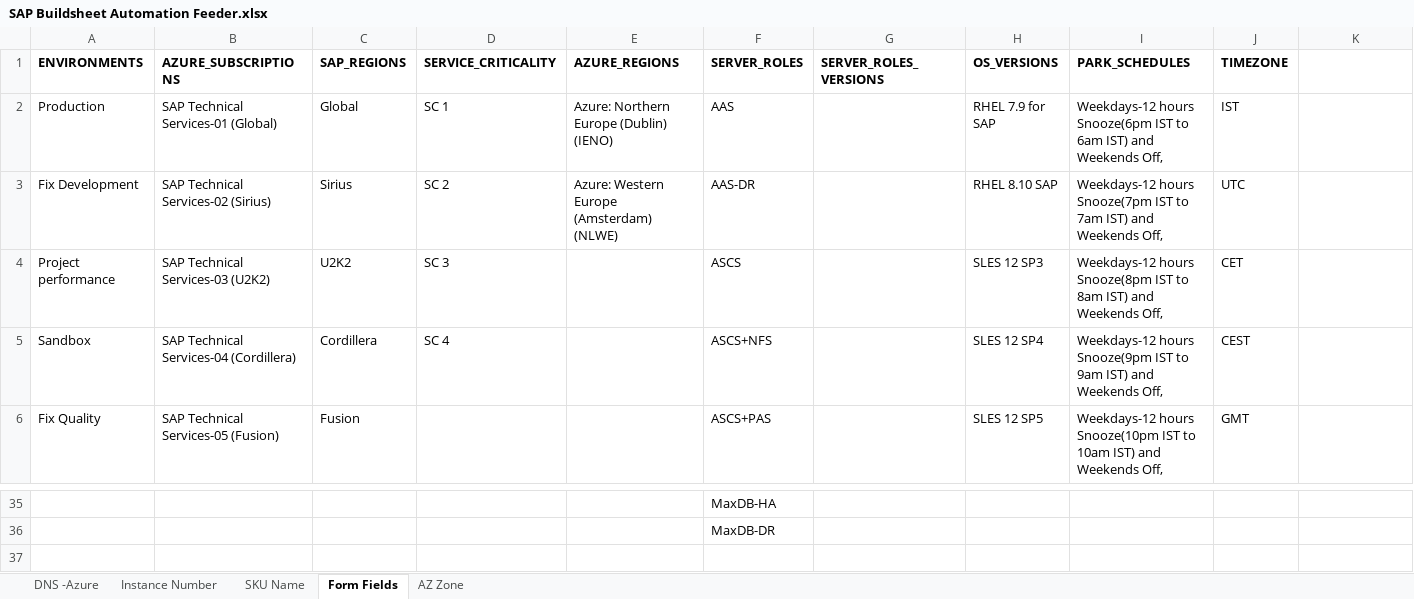
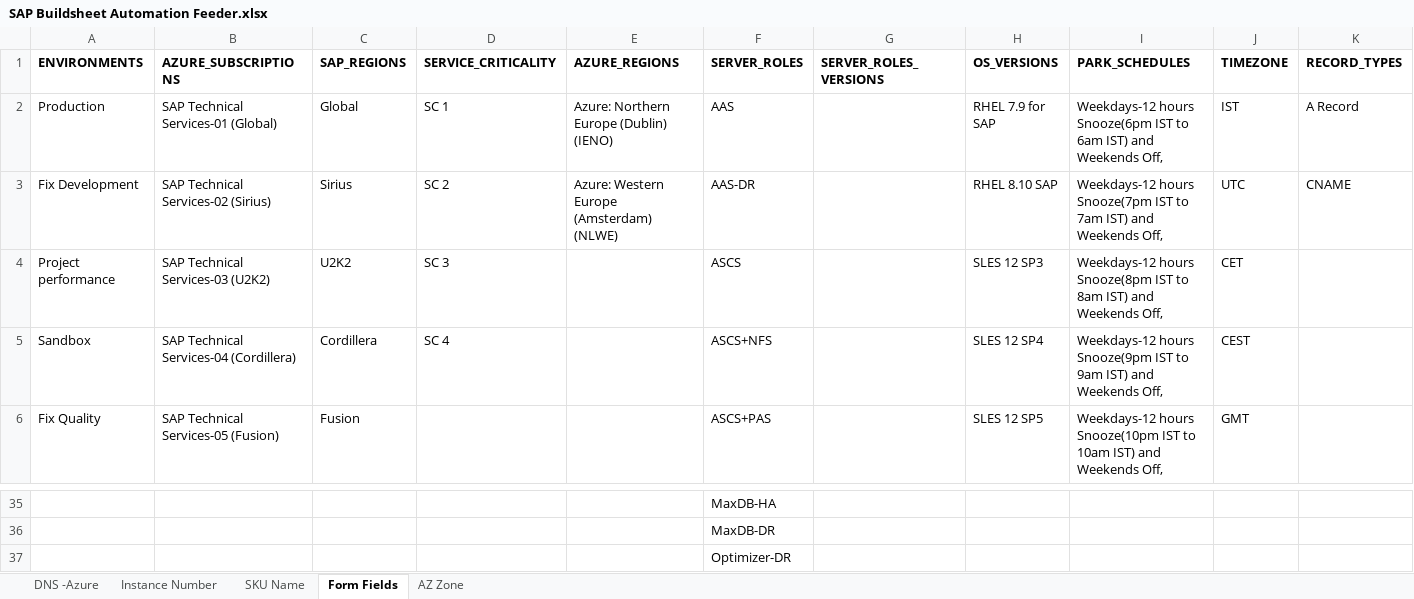
Before and after one commit to simplysuji/buildsheet, an Excel workbook: SAP Buildsheet Automation Feeder.xlsx, sheet Form Fields, drawn as a sheet; only a part is shown, gaps mark what is left out; values as stored, in another font and other column widths than the file's, no borders; conditional formats not drawn; the diff names each change by its address in the sheet, - before the commit and + after, or states it on an @@ line.

Commit message:
added Record Type to feeder

```diff
--- a/SAP Buildsheet Automation Feeder.xlsx (sheet Form Fields)
+++ b/SAP Buildsheet Automation Feeder.xlsx (sheet Form Fields)
-K1: (empty)
+K1: RECORD_TYPES
-K2 (RECORD_TYPES): (empty)
+K2 (RECORD_TYPES): A Record
-K3 (RECORD_TYPES): (empty)
+K3 (RECORD_TYPES): CNAME
+row 37:  |  |  |  |  | Optimizer-DR
```
Also changed, not shown: 1 other file.
